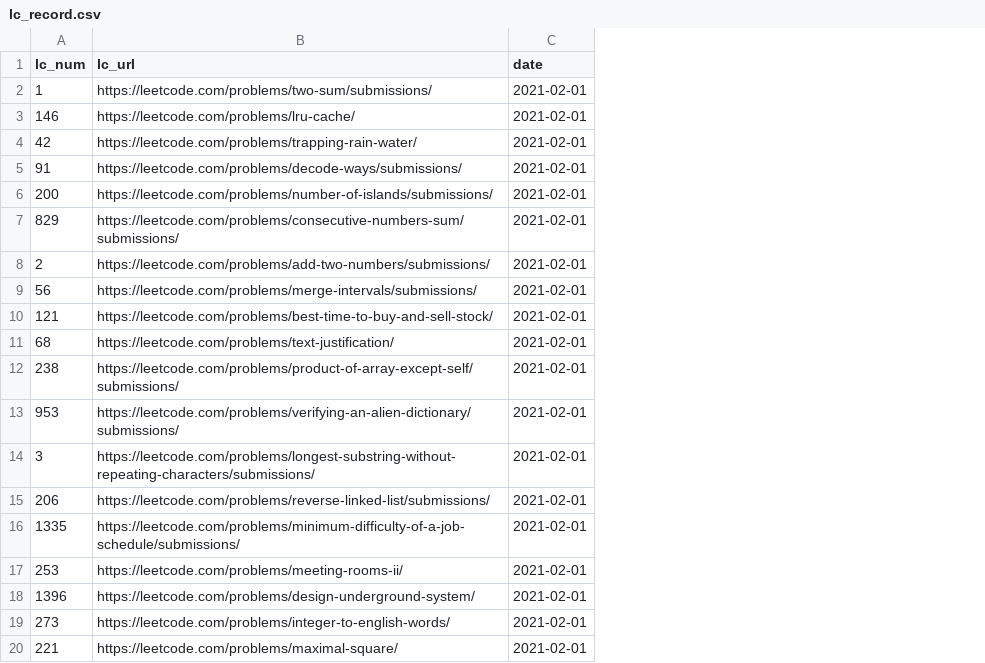
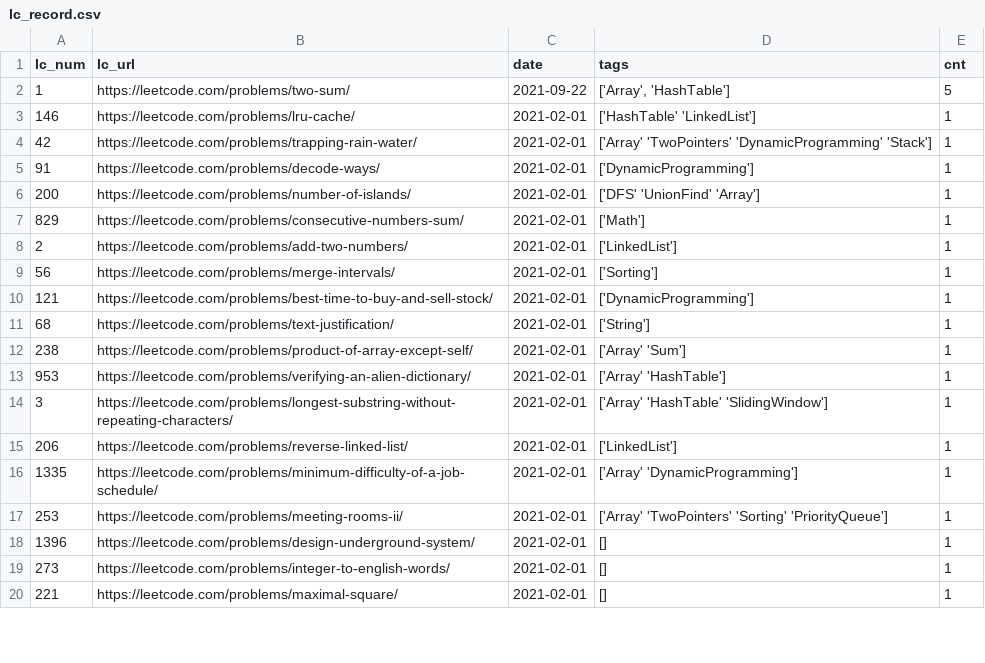
Before and after one commit to BichengWang/ai-decision-system, a CSV file: data/files/lc_record.csv, drawn as a sheet; only a part is shown; the diff names each change by its address in the sheet, - before the commit and + after, or states it on an @@ line.

Commit message:
build new tags read and write for lc recorder

```diff
--- a/data/files/lc_record.csv
+++ b/data/files/lc_record.csv
+column D (tags), rows 2-20: ['Array', 'HashTable'] | ['HashTable' 'LinkedList'] | ['Array' 'TwoPointers' 'DynamicProgramming' 'Stack'] | ['DynamicProgramming'] | ['DFS' 'UnionFind' 'Array'] | ['Math'] | ['LinkedList'] | ['Sorting'] | ['DynamicProgramming'] | ['String'] | ['Array' 'Sum'] | ['Array' 'HashTable'] | ['Array' 'HashTable' 'SlidingWindow'] | ['LinkedList'] | ['Array' 'DynamicProgramming'] | ['Array' 'TwoPointers' 'Sorting' 'PriorityQueue'] | [] | [] | []
+column E (cnt), rows 2-20: 5 | 1 | 1 | 1 | 1 | 1 | 1 | 1 | 1 | 1 | 1 | 1 | 1 | 1 | 1 | 1 | 1 | 1 | 1
-B2 (lc_url): https://leetcode.com/problems/two-sum/submissions/
+B2 (lc_url): https://leetcode.com/problems/two-sum/
-C2 (date): 2021-02-01
+C2 (date): 2021-09-22
-B5 (lc_url): https://leetcode.com/problems/decode-ways/submissions/
+B5 (lc_url): https://leetcode.com/problems/decode-ways/
-B6 (lc_url): https://leetcode.com/problems/number-of-islands/submissions/
+B6 (lc_url): https://leetcode.com/problems/number-of-islands/
-B7 (lc_url): https://leetcode.com/problems/consecutive-numbers-sum/submissions/
+B7 (lc_url): https://leetcode.com/problems/consecutive-numbers-sum/
-B8 (lc_url): https://leetcode.com/problems/add-two-numbers/submissions/
+B8 (lc_url): https://leetcode.com/problems/add-two-numbers/
-B9 (lc_url): https://leetcode.com/problems/merge-intervals/submissions/
+B9 (lc_url): https://leetcode.com/problems/merge-intervals/
-B12 (lc_url): https://leetcode.com/problems/product-of-array-except-self/submissions/
+B12 (lc_url): https://leetcode.com/problems/product-of-array-except-self/
-B13 (lc_url): https://leetcode.com/problems/verifying-an-alien-dictionary/submissions/
+B13 (lc_url): https://leetcode.com/problems/verifying-an-alien-dictionary/
-B14 (lc_url): https://leetcode.com/problems/longest-substring-without-repeating-characters/submissions/
+B14 (lc_url): https://leetcode.com/problems/longest-substring-without-repeating-characters/
-B15 (lc_url): https://leetcode.com/problems/reverse-linked-list/submissions/
+B15 (lc_url): https://leetcode.com/problems/reverse-linked-list/
-B16 (lc_url): https://leetcode.com/problems/minimum-difficulty-of-a-job-schedule/submissions/
+B16 (lc_url): https://leetcode.com/problems/minimum-difficulty-of-a-job-schedule/
```
Also changed, not shown: 2 other files.
